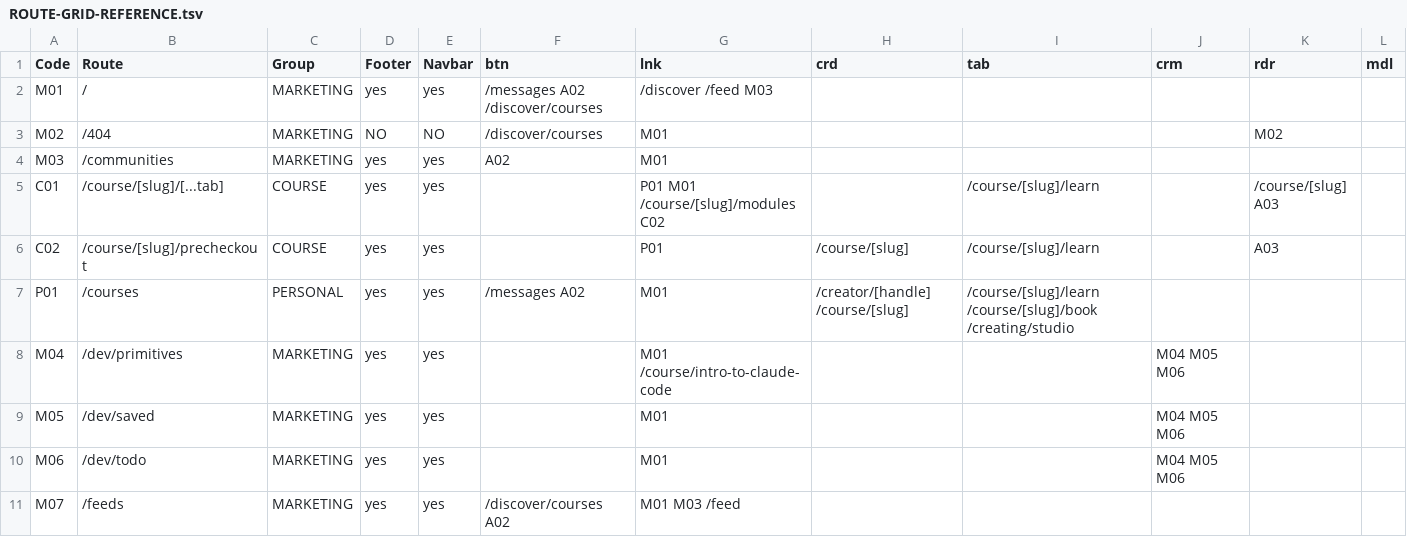
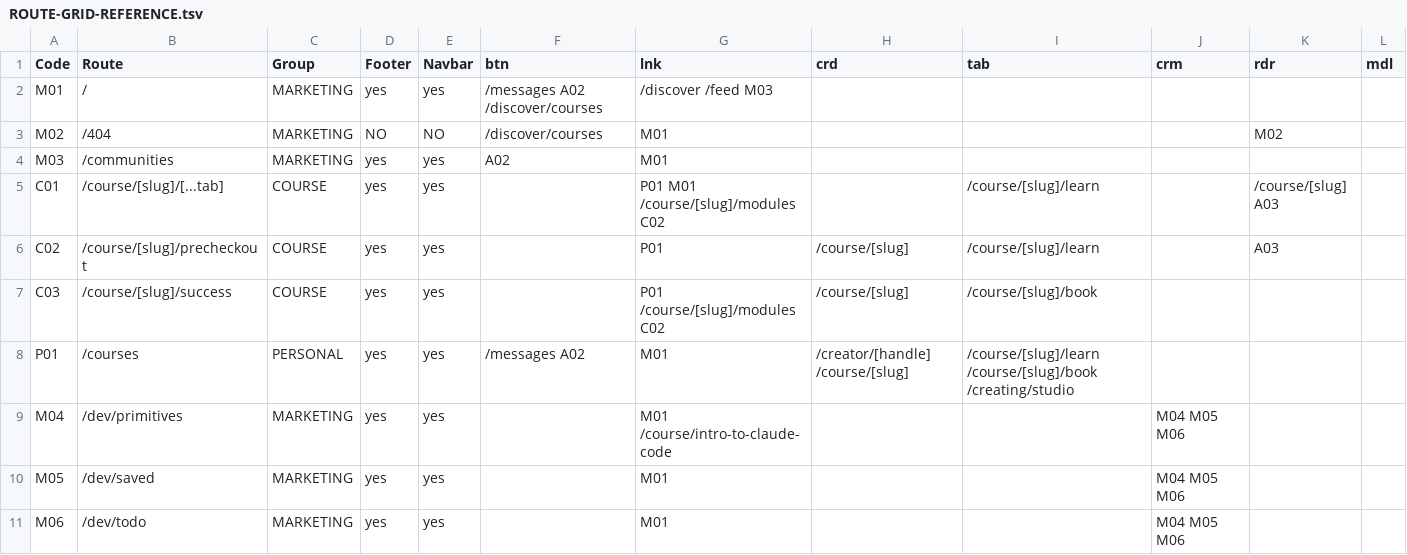
Before and after one commit to PeerloopLLC/peerloop-docs, a TSV file: docs/as-designed/ROUTE-GRID-REFERENCE.tsv, drawn as a sheet; only a part is shown; the shorter side is filled out with more unchanged rows; the diff names each change by its address in the sheet, - before the commit and + after, or states it on an @@ line.

```diff
--- a/docs/as-designed/ROUTE-GRID-REFERENCE.tsv
+++ b/docs/as-designed/ROUTE-GRID-REFERENCE.tsv
+row 7: C03 | /course/[slug]/success | COURSE | yes | yes |  | P01 /course/[slug]/modules C02 | /course/[slug] | /course/[slug]/book
```
Also changed, not shown: docs/as-designed/ROUTE-ADJACENCY-MATRIX.tsv, docs/as-designed/ROUTE-GRID-MAP.tsv, 20 other files.
